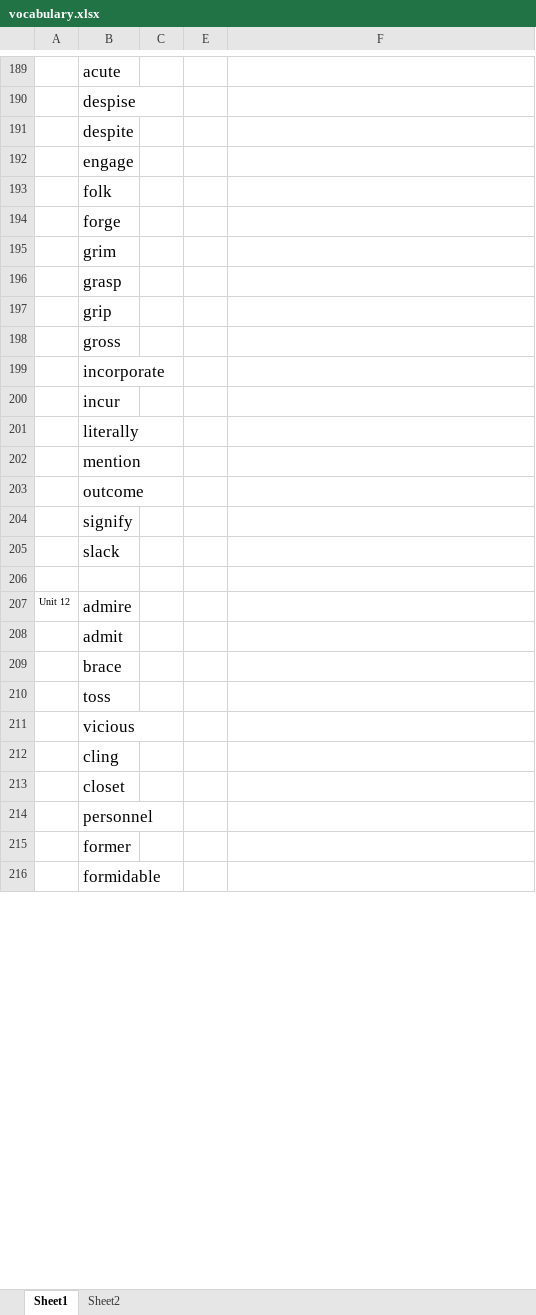
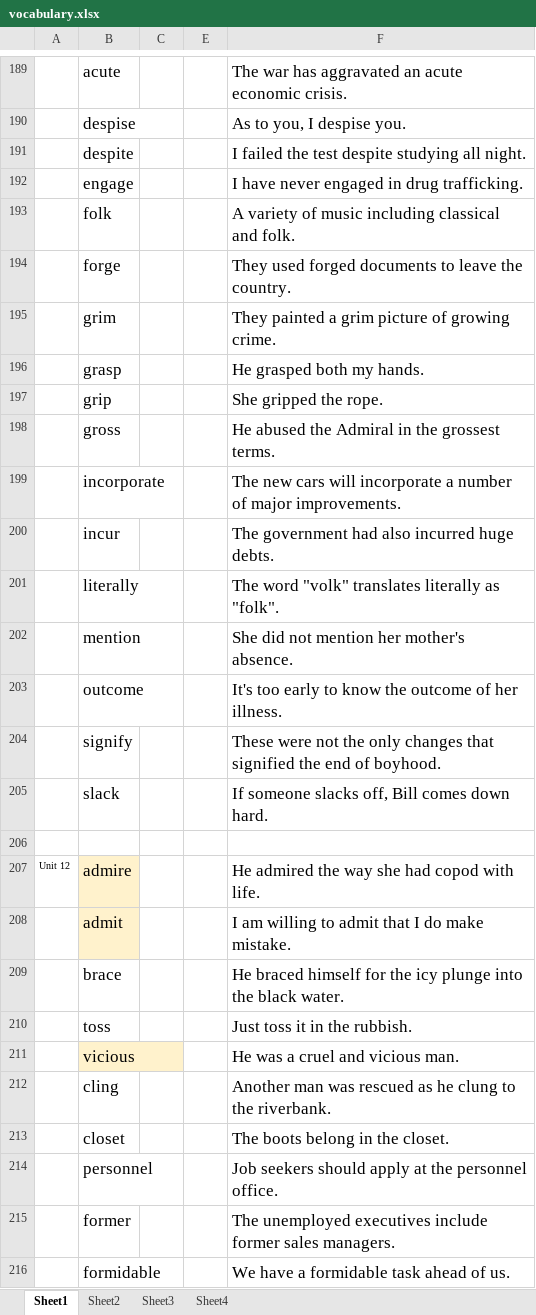
Before and after one commit to yuanlinhu/summary, an Excel workbook: vocabulary.xlsx, sheet Sheet1, drawn as a sheet; only a part is shown, gaps mark what is left out; values as stored, in another font and other column widths than the file's, no borders; the diff covers the shown part only; the diff names each change by its address in the sheet, - before the commit and + after, or states it on an @@ line.

```diff
--- a/vocabulary.xlsx (sheet Sheet1)
+++ b/vocabulary.xlsx (sheet Sheet1)
+sheet tab: Sheet3
+sheet tab: Sheet4
-F189: (empty)
+F189: The war has aggravated an acute economic crisis.
-F190: (empty)
+F190: As to you, I despise you.
-F191: (empty)
+F191: I failed the test despite studying all night.
-F192: (empty)
+F192: I have never engaged in drug trafficking.
-F193: (empty)
+F193: A variety of music including classical and folk.
-F194: (empty)
+F194: They used forged documents to leave the country.
-F195: (empty)
+F195: They painted a grim picture of growing crime.
-F196: (empty)
+F196: He grasped both my hands.
-F197: (empty)
+F197: She gripped the rope.
-F198: (empty)
+F198: He abused the Admiral in the grossest terms.
-F199: (empty)
+F199: The new cars will incorporate a number of major improvements.
-F200: (empty)
+F200: The government had also incurred huge debts.
-F201: (empty)
+F201: The word "volk" translates literally as "folk".
-F202: (empty)
+F202: She did not mention her mother's absence.
-F203: (empty)
+F203: It's too early to know the outcome of her illness.
-F204: (empty)
+F204: These were not the only changes that signified the end of boyhood.
-F205: (empty)
+F205: If someone slacks off, Bill comes down hard.
-B207:B208 fill: none
+B207:B208 fill: #FFF2CC
-F207: (empty)
+F207: He admired the way she had copod with life.
-F208: (empty)
+F208: I am willing to admit that I do make mistake.
-F209: (empty)
+F209: He braced himself for the icy plunge into the black water.
-F210: (empty)
+F210: Just toss it in the rubbish.
-B211 fill: none
+B211 fill: #FFF2CC
-F211: (empty)
+F211: He was a cruel and vicious man.
-F212: (empty)
+F212: Another man was rescued as he clung to the riverbank.
-F213: (empty)
+F213: The boots belong in the closet.
-F214: (empty)
+F214: Job seekers should apply at the personnel office.
-F215: (empty)
+F215: The unemployed executives include former sales managers.
-F216: (empty)
+F216: We have a formidable task ahead of us.
```
Also changed, not shown: 65 added rows, 78 edited cells and cell formats elsewhere in this sheet, sheet Sheet2.
